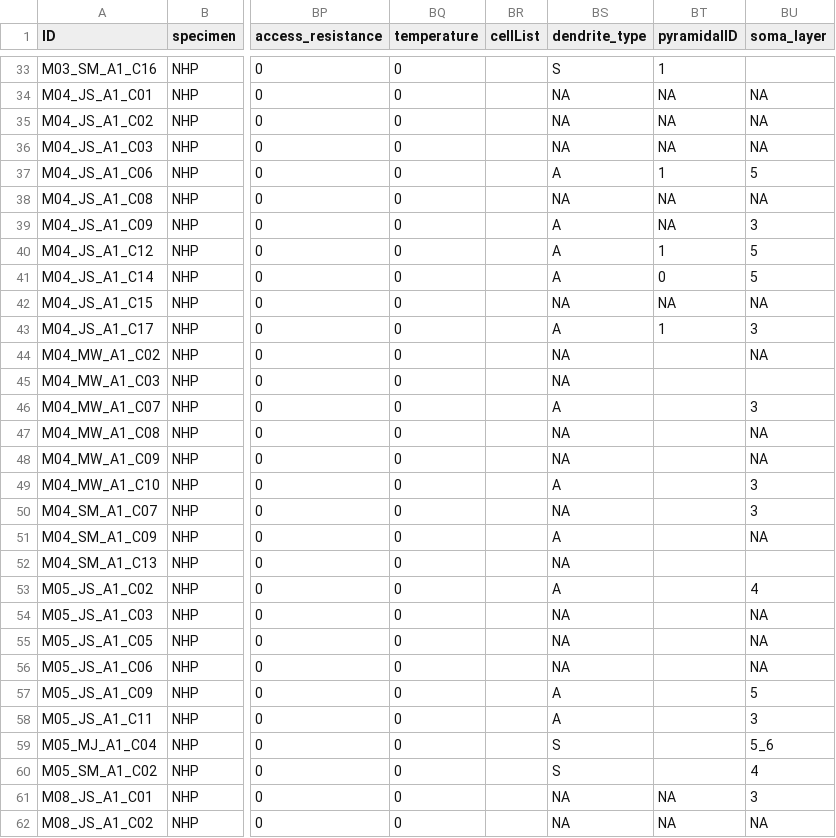
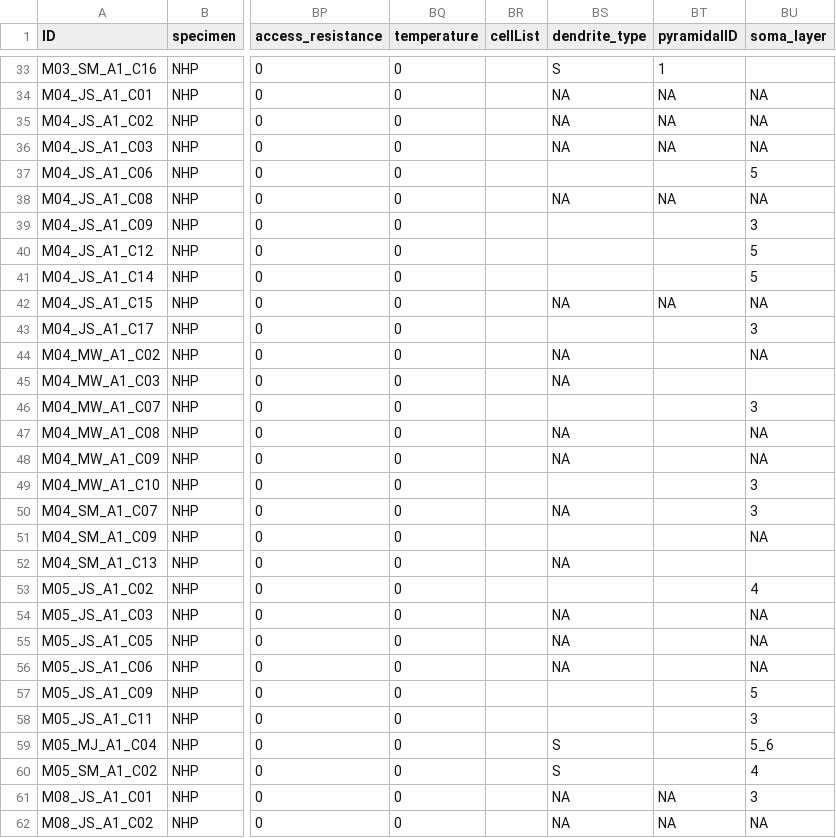
Before and after one commit to KartikP/eskuebler.github.io, a CSV file: data/WEB_DATA2.csv, drawn as a sheet; only a part is shown, gaps mark what is left out; the diff covers the shown part only; the diff names each change by its address in the sheet, - before the commit and + after, or states it on an @@ line.

Commit message:
updating Pyramidal ID (1:0:NA)

```diff
--- a/data/WEB_DATA2.csv
+++ b/data/WEB_DATA2.csv
-BS37 (dendrite_type): A
+BS37 (dendrite_type): (empty)
-BT37 (pyramidalID): 1
+BT37 (pyramidalID): (empty)
-BS39:BS41 (dendrite_type): A
+BS39:BS41 (dendrite_type): (empty)
-BT39 (pyramidalID): NA
+BT39 (pyramidalID): (empty)
-BT40 (pyramidalID): 1
+BT40 (pyramidalID): (empty)
-BT41 (pyramidalID): 0
+BT41 (pyramidalID): (empty)
-BS43 (dendrite_type): A
+BS43 (dendrite_type): (empty)
-BT43 (pyramidalID): 1
+BT43 (pyramidalID): (empty)
-BS46 (dendrite_type): A
+BS46 (dendrite_type): (empty)
-BS49 (dendrite_type): A
+BS49 (dendrite_type): (empty)
-BS51 (dendrite_type): A
+BS51 (dendrite_type): (empty)
-BS53 (dendrite_type): A
+BS53 (dendrite_type): (empty)
-BS57:BS58 (dendrite_type): A
+BS57:BS58 (dendrite_type): (empty)
```
Also changed, not shown: 11 edited cells elsewhere in this file.
